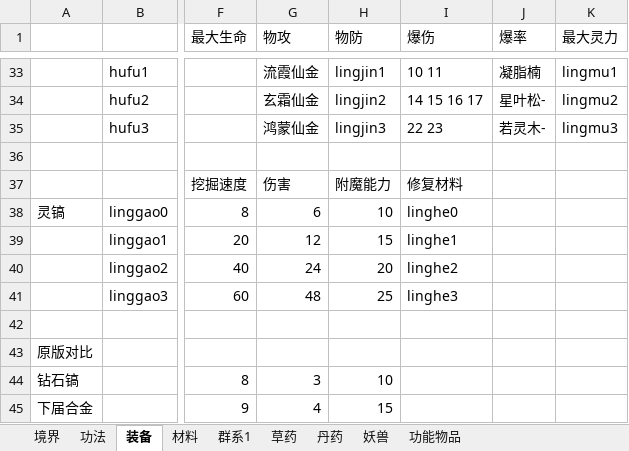
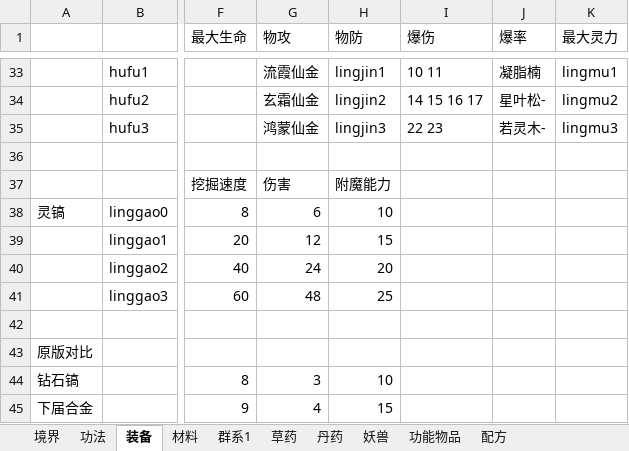
Before and after one commit to huase123/xiuxianzhilu, an Excel workbook: gamedata/数据.xlsx, sheet 装备, drawn as a sheet; only a part is shown, gaps mark what is left out; values as stored, in another font and other column widths than the file's, no borders; the diff covers the shown part only; the diff names each change by its address in the sheet, - before the commit and + after, or states it on an @@ line.

```diff
--- a/gamedata/数据.xlsx (sheet 装备)
+++ b/gamedata/数据.xlsx (sheet 装备)
+sheet tab: 配方
-I37 (爆伤): 修复材料
+I37 (爆伤): (empty)
-I38 (爆伤): linghe0
+I38 (爆伤): (empty)
-I39 (爆伤): linghe1
+I39 (爆伤): (empty)
-I40 (爆伤): linghe2
+I40 (爆伤): (empty)
-I41 (爆伤): linghe3
+I41 (爆伤): (empty)
```
Also changed, not shown: 29 added rows and 1 edited cell elsewhere in this sheet, 3 other files.
